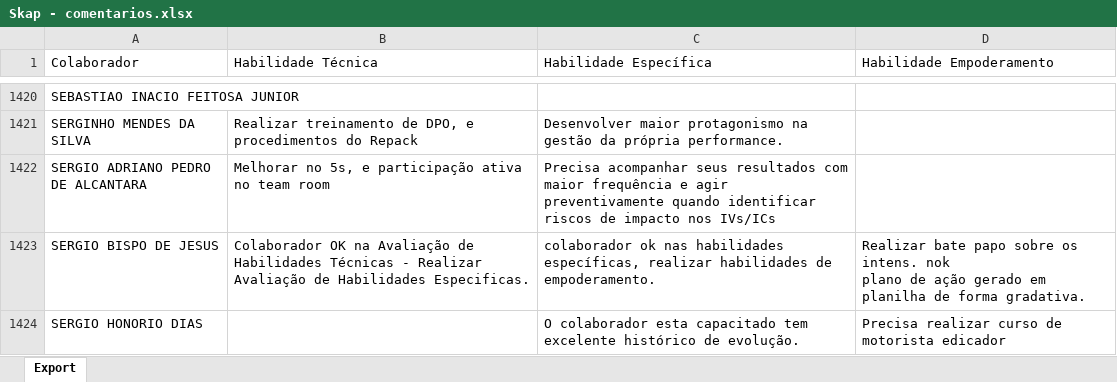
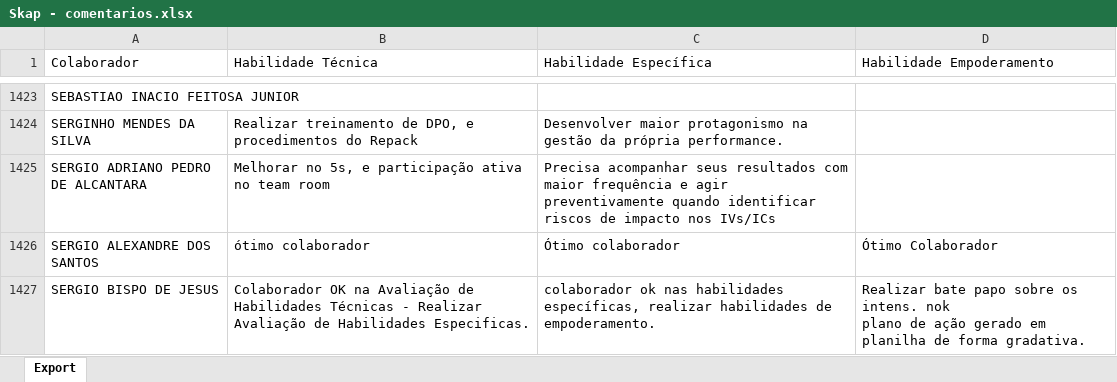
Before and after one commit to Bruna-gzr/dashboard-skap, an Excel workbook: data/Skap - comentarios.xlsx, sheet Export, drawn as a sheet; only a part is shown, gaps mark what is left out; the shorter side is filled out with more unchanged rows; values as stored, in another font and other column widths than the file's, no borders; the diff covers the shown part only; the diff names each change by its address in the sheet, - before the commit and + after, or states it on an @@ line.

```diff
--- a/data/Skap - comentarios.xlsx (sheet Export)
+++ b/data/Skap - comentarios.xlsx (sheet Export)
+row 1426: SERGIO ALEXANDRE DOS SANTOS | ótimo colaborador | Ótimo colaborador | Ótimo Colaborador
```
Also changed, not shown: 7 added rows and 3 removed rows elsewhere in this sheet, data/Acomp novos.xlsx, data/Base colaboradores ativos.xlsx, 6 other files.
